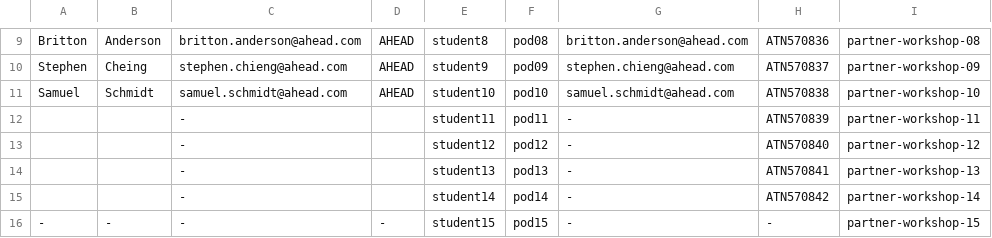
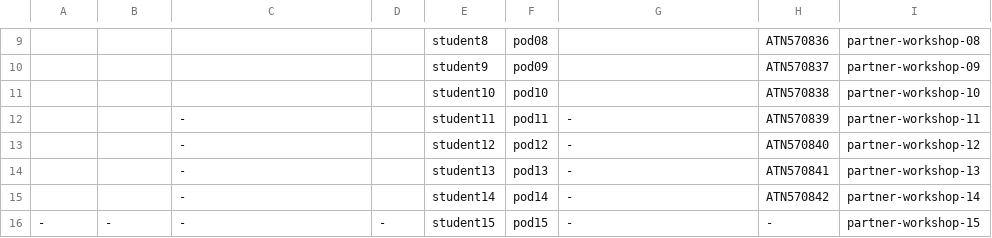
Before and after one commit to arista-channel/acws, a CSV file: data/lab_assignment.csv, drawn as a sheet; only a part is shown, gaps mark what is left out; the diff covers the shown part only; the diff names each change by its address in the sheet, - before the commit and + after, or states it on an @@ line.

```diff
--- a/data/lab_assignment.csv
+++ b/data/lab_assignment.csv
-A9: Britton
+A9: (empty)
-B9: Anderson
+B9: (empty)
-C9: britton.anderson@ahead.com
+C9: (empty)
-D9:D11: AHEAD
+D9:D11: (empty)
-G9: britton.anderson@ahead.com
+G9: (empty)
-A10: Stephen
+A10: (empty)
-B10: Cheing
+B10: (empty)
-C10: stephen.chieng@ahead.com
+C10: (empty)
-G10: stephen.chieng@ahead.com
+G10: (empty)
-A11: Samuel
+A11: (empty)
-B11: Schmidt
+B11: (empty)
-C11: samuel.schmidt@ahead.com
+C11: (empty)
-G11: samuel.schmidt@ahead.com
+G11: (empty)
```
Also changed, not shown: 38 edited cells elsewhere in this file.
